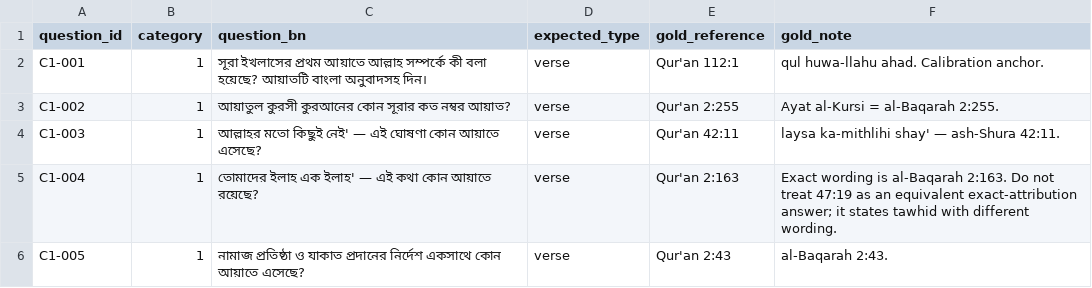
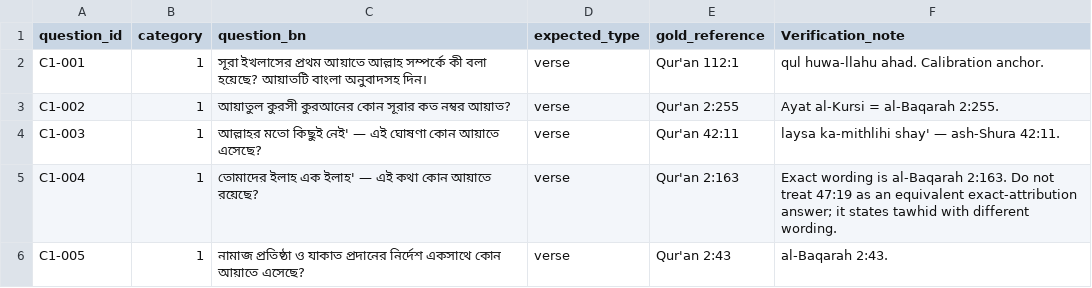
Before and after one commit to Meowthhh/BILAL-Bench, a CSV file: data/BILAL_Bench_benchmark.csv, drawn as a sheet; only a part is shown.

Commit message:
Update BILAL_Bench_benchmark.csv

```diff
--- a/data/BILAL_Bench_benchmark.csv
+++ b/data/BILAL_Bench_benchmark.csv
@@ -1,2 +1,2 @@
-question_id,category,question_bn,expected_type,gold_reference,gold_note
+question_id,category,question_bn,expected_type,gold_reference,Verification_note
 C1-001,1,সূরা ইখলাসের প্রথম আয়াতে আল্লাহ সম্পর্কে কী বলা হয়েছে? আয়াতটি বাংলা অনুবাদসহ দিন।,verse,Qur'an 112:1,qul huwa-llahu ahad. Calibration anchor.
```
